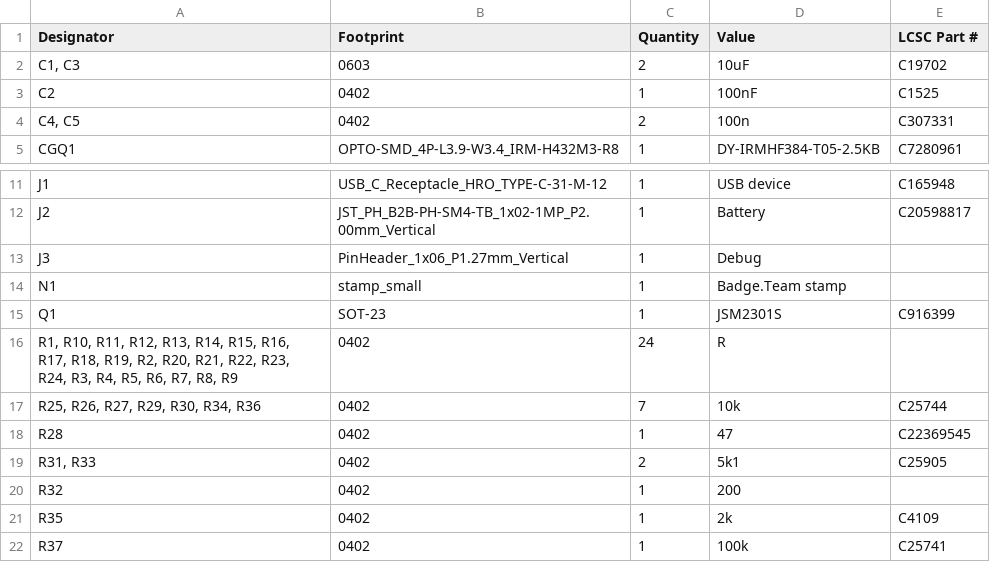
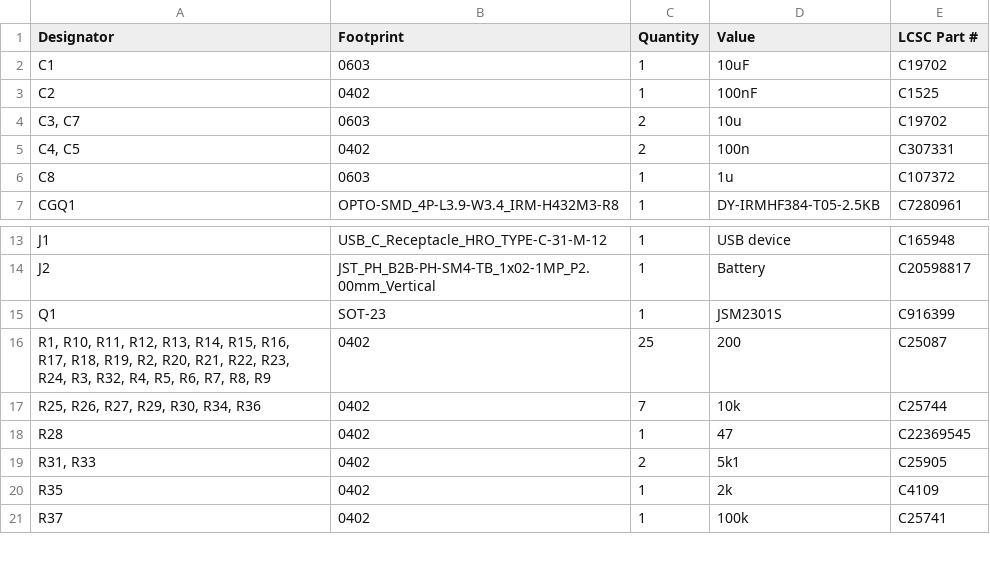
Before and after one commit to badgeteam/hackerhotel2027-hardware, a CSV file: production/bom.csv, drawn as a sheet; only a part is shown, gaps mark what is left out.

```diff
--- a/production/bom.csv
+++ b/production/bom.csv
@@ -1,5 +1,7 @@
 Designator,Footprint,Quantity,Value,LCSC Part #
-"C1, C3",0603,2,10uF,C19702
+C1,0603,1,10uF,C19702
 C2,0402,1,100nF,C1525
+"C3, C7",0603,2,10u,C19702
 "C4, C5",0402,2,100n,C307331
+C8,0603,1,1u,C107372
 CGQ1,OPTO-SMD_4P-L3.9-W3.4_IRM-H432M3-R8,1,DY-IRMHF384-T05-2.5KB,C7280961
@@ -12,6 +14,4 @@ J1,USB_C_Receptacle_HRO_TYPE-C-31-M-12,1,USB device,C165948
 J2,JST_PH_B2B-PH-SM4-TB_1x02-1MP_P2.00mm_Vertical,1,Battery,C20598817
-J3,PinHeader_1x06_P1.27mm_Vertical,1,Debug,
-N1,stamp_small,1,Badge.Team stamp,
 Q1,SOT-23,1,JSM2301S,C916399
-"R1, R10, R11, R12, R13, R14, R15, R16, R17, R18, R19, R2, R20, R21, R22, R23, R24, R3, R4, R5, R6, R7, R8, R9",0402,24,R,
+"R1, R10, R11, R12, R13, R14, R15, R16, R17, R18, R19, R2, R20, R21, R22, R23, R24, R3, R32, R4, R5, R6, R7, R8, R9",0402,25,200,C25087
 "R25, R26, R27, R29, R30, R34, R36",0402,7,10k,C25744
@@ -19,3 +19,2 @@ R28,0402,1,47,C22369545
 "R31, R33",0402,2,5k1,C25905
-R32,0402,1,200,
 R35,0402,1,2k,C4109
```
Also changed, not shown: production/designators.csv, production/positions.csv, 8 other files.
